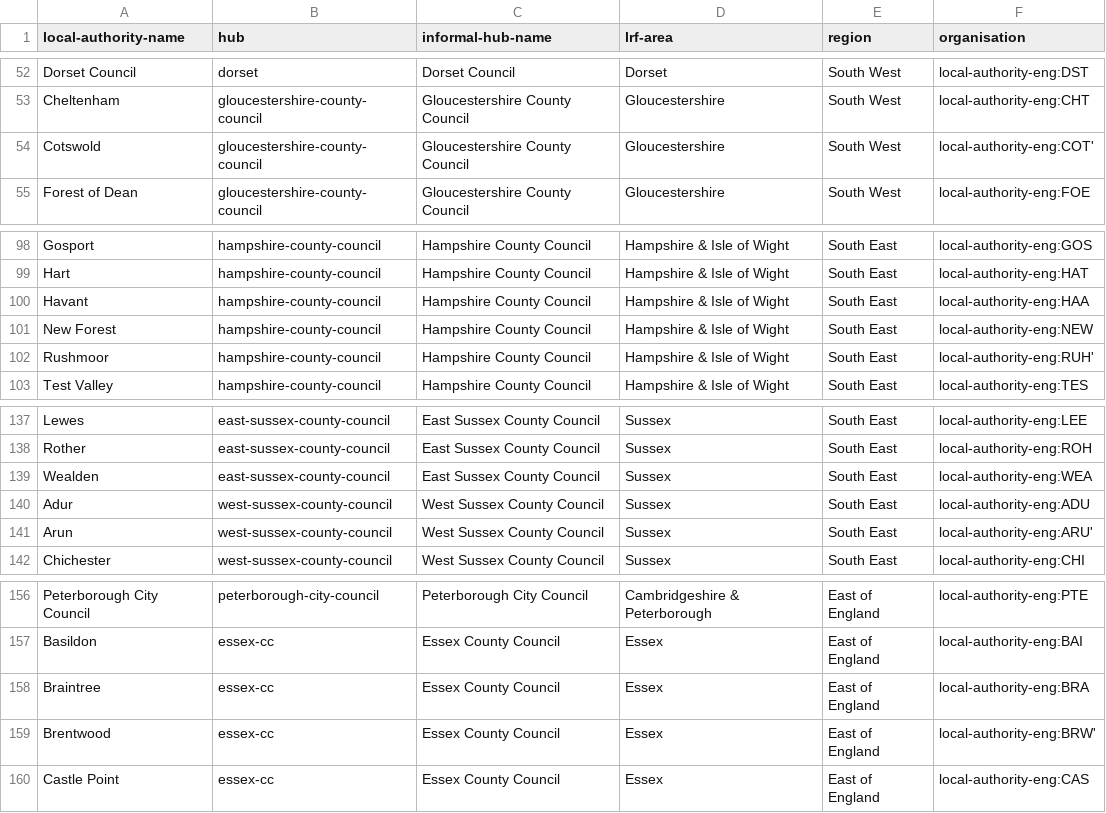
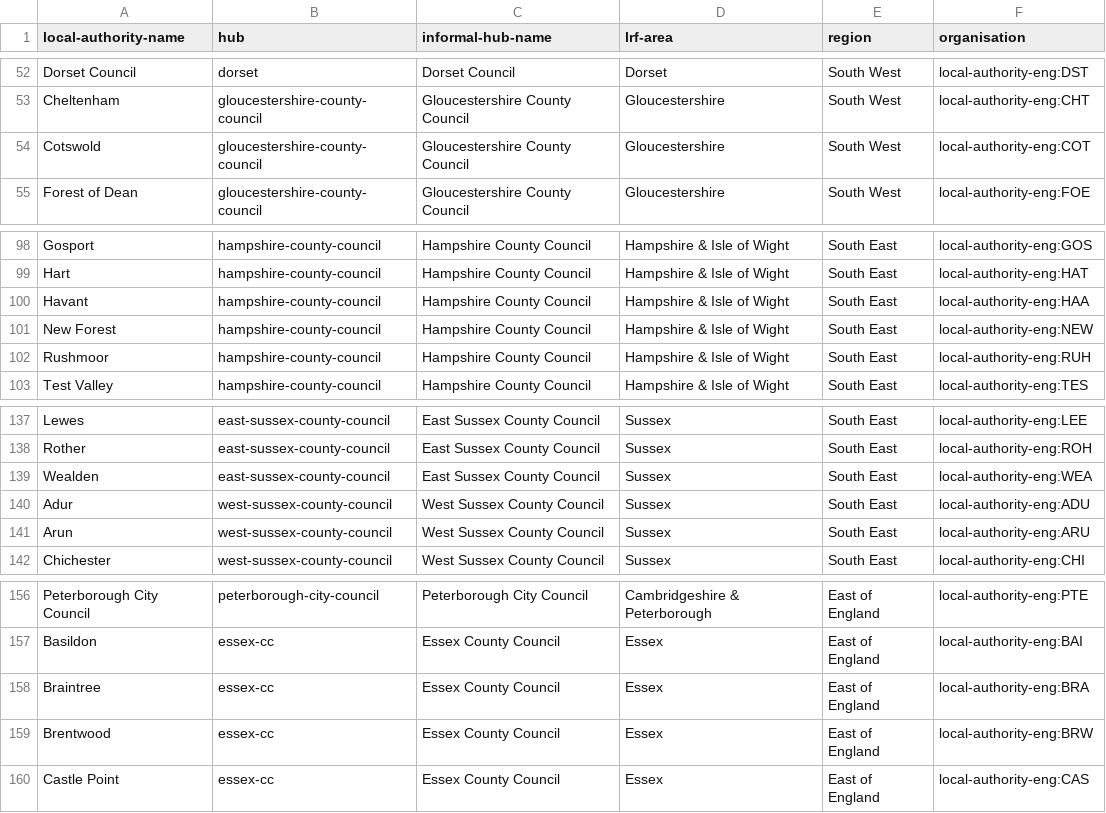
Before and after one commit to digital-land/organisation, a CSV file: data/las_in_hubs.csv, drawn as a sheet; only a part is shown, gaps mark what is left out.

Commit message:
Remove stray quotes

```diff
--- a/data/las_in_hubs.csv
+++ b/data/las_in_hubs.csv
@@ -53,3 +53,3 @@ Dorset Council,dorset,Dorset Council,Dorset,South West,local-authority-eng:DST
 Cheltenham,gloucestershire-county-council,Gloucestershire County Council,Gloucestershire,South West,local-authority-eng:CHT
-Cotswold,gloucestershire-county-council,Gloucestershire County Council,Gloucestershire,South West,local-authority-eng:COT'
+Cotswold,gloucestershire-county-council,Gloucestershire County Council,Gloucestershire,South West,local-authority-eng:COT
 Forest of Dean,gloucestershire-county-council,Gloucestershire County Council,Gloucestershire,South West,local-authority-eng:FOE
@@ -101,3 +101,3 @@ Havant,hampshire-county-council,Hampshire County Council,Hampshire & Isle of Wig
 New Forest,hampshire-county-council,Hampshire County Council,Hampshire & Isle of Wight,South East,local-authority-eng:NEW
-Rushmoor,hampshire-county-council,Hampshire County Council,Hampshire & Isle of Wight,South East,local-authority-eng:RUH'
+Rushmoor,hampshire-county-council,Hampshire County Council,Hampshire & Isle of Wight,South East,local-authority-eng:RUH
 Test Valley,hampshire-county-council,Hampshire County Council,Hampshire & Isle of Wight,South East,local-authority-eng:TES
@@ -140,3 +140,3 @@ Wealden,east-sussex-county-council,East Sussex County Council,Sussex,South East,
 Adur,west-sussex-county-council,West Sussex County Council,Sussex,South East,local-authority-eng:ADU
-Arun,west-sussex-county-council,West Sussex County Council,Sussex,South East,local-authority-eng:ARU'
+Arun,west-sussex-county-council,West Sussex County Council,Sussex,South East,local-authority-eng:ARU
 Chichester,west-sussex-county-council,West Sussex County Council,Sussex,South East,local-authority-eng:CHI
@@ -158,3 +158,3 @@ Basildon,essex-cc,Essex County Council,Essex,East of England,local-authority-eng
 Braintree,essex-cc,Essex County Council,Essex,East of England,local-authority-eng:BRA
-Brentwood,essex-cc,Essex County Council,Essex,East of England,local-authority-eng:BRW'
+Brentwood,essex-cc,Essex County Council,Essex,East of England,local-authority-eng:BRW
 Castle Point,essex-cc,Essex County Council,Essex,East of England,local-authority-eng:CAS
```
